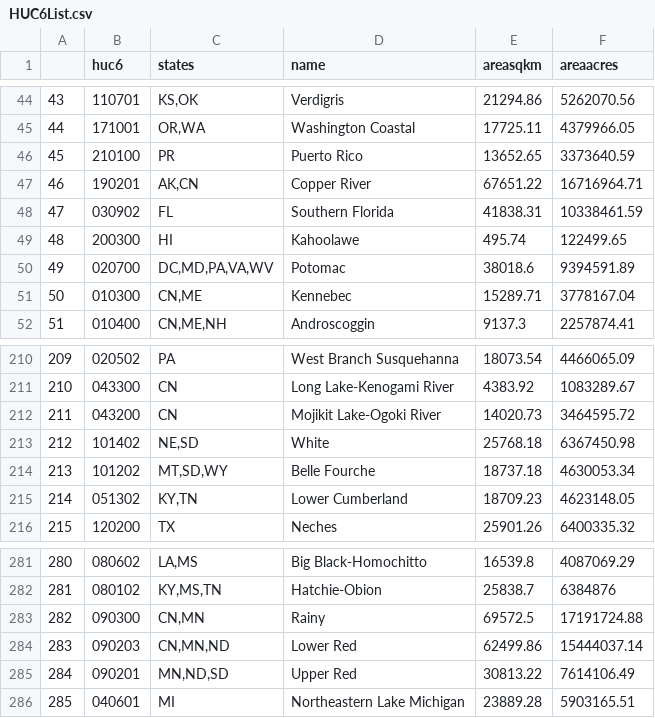
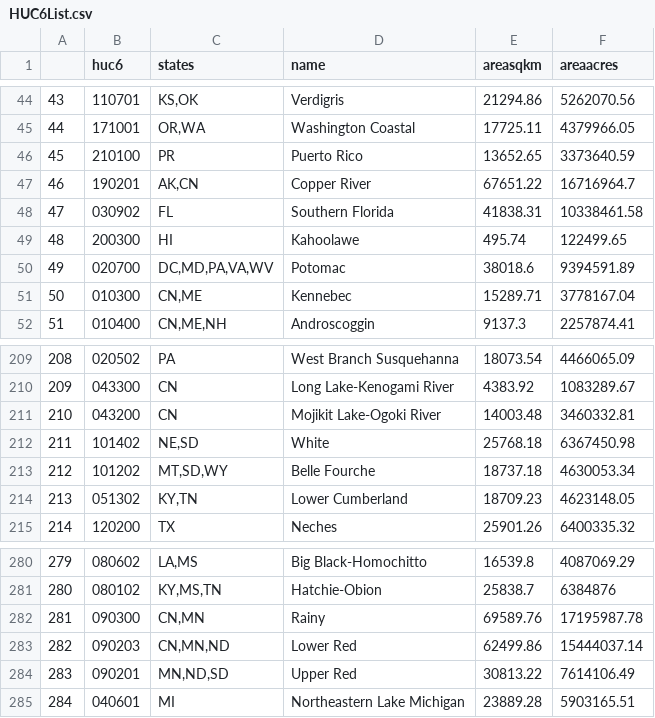
Before and after one commit to R1EHB/HUC-it, a CSV file: HUC-Data-Lists/HUC6List.csv, drawn as a sheet; only a part is shown, gaps mark what is left out; addresses are those after the commit; the diff covers the shown part only; the diff names each change by its address in the sheet, - before the commit and + after, or states it on an @@ line.

```diff
--- a/HUC-Data-Lists/HUC6List.csv
+++ b/HUC-Data-Lists/HUC6List.csv
-F47 (areaacres): 16716964.71
+F47 (areaacres): 16716964.7
-F48 (areaacres): 10338461.59
+F48 (areaacres): 10338461.58
@@ column A renumbered between rows 132 and 402 @@
-E211 (areasqkm): 14020.73
+E211 (areasqkm): 14003.48
-F211 (areaacres): 3464595.72
+F211 (areaacres): 3460332.81
-E282 (areasqkm): 69572.5
+E282 (areasqkm): 69589.76
-F282 (areaacres): 17191724.88
+F282 (areaacres): 17195987.78
```
Also changed, not shown: 6 added rows, 4 removed rows and 8 edited cells elsewhere in this file, HUC-Data-Lists/HUC16List.csv, HUC-Data-Lists/HUC2List.csv, 7 other files.
